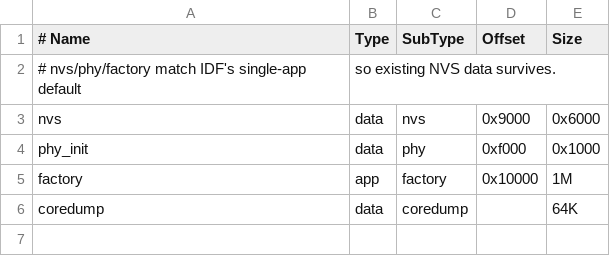
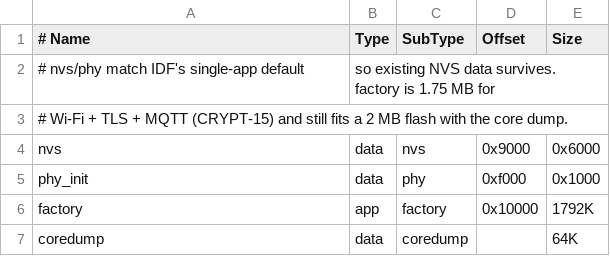
Before and after one commit to nakomis/tinycrypt, a CSV file: embedded/esp32s3/partitions.csv, drawn as a sheet.

Commit message:
feat: the ESP32-S3 key publishes presence requests to IoT Core over its own TLS connection (CRYPT-15)
A notifier port (off unless CONFIG_TINYCRYPT_NOTIFIER) brings up Wi-Fi, SNTP
and an esp-mqtt connection held open to IoT Core with the key's X.509
certificate. Each presence wait enqueues one publish in SNS's message format,
so IoT -> SNS -> APNs carries it to the watch; the BOOT button is unaffected.

Each key is an IoT Thing whose policy allows connecting only as itself and
publishing only presence requests. provision-key.sh makes the certificate and
writes the uncommitted firmware settings (Wi-Fi from SSM). The app partition
grows to 1.75 MB for the network stack.

Measured on the board: a real CTAP request -> notification on the watch in
1.3-1.5 s.

```diff
--- a/embedded/esp32s3/partitions.csv
+++ b/embedded/esp32s3/partitions.csv
@@ -1,6 +1,7 @@
 # Name,   Type, SubType,  Offset,  Size
-# nvs/phy/factory match IDF's single-app default, so existing NVS data survives.
+# nvs/phy match IDF's single-app default, so existing NVS data survives. factory is 1.75 MB for
+# Wi-Fi + TLS + MQTT (CRYPT-15) and still fits a 2 MB flash with the core dump.
 nvs,      data, nvs,      0x9000,  0x6000
 phy_init, data, phy,      0xf000,  0x1000
-factory,  app,  factory,  0x10000, 1M
+factory,  app,  factory,  0x10000, 1792K
 coredump, data, coredump, ,        64K
```
Also changed, not shown: 11 other files.
